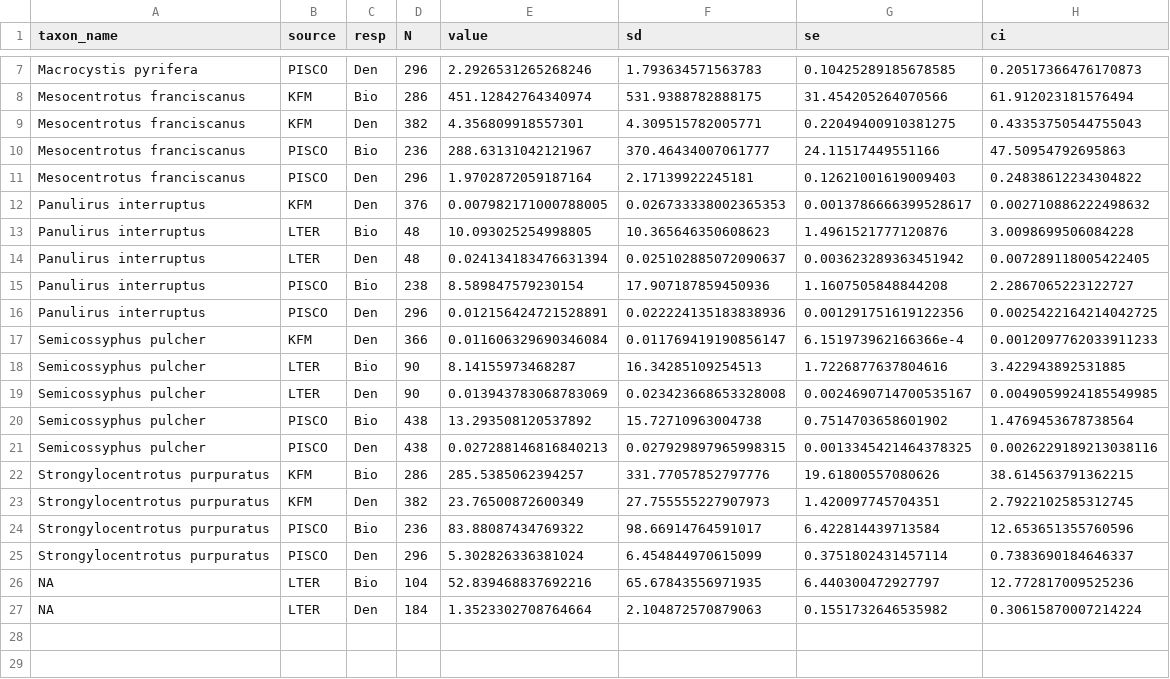
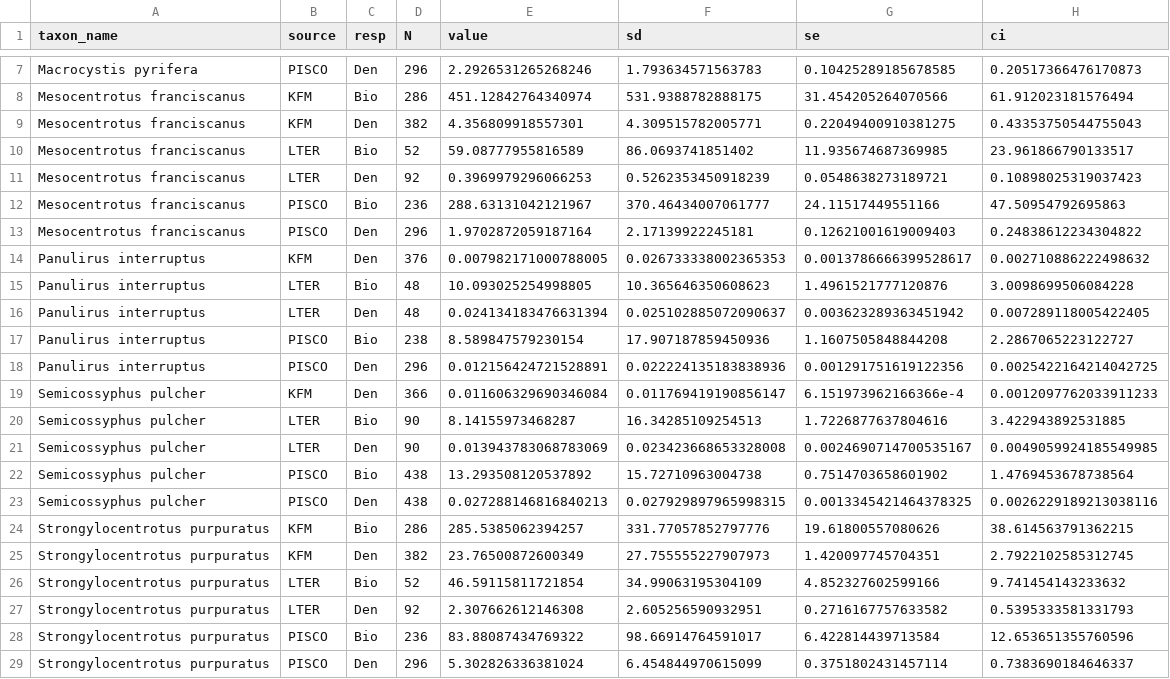
Before and after one commit to stier-lab/Donham-Stier-CA-MPA-2026, a CSV file: data/average_responses.csv, drawn as a sheet; only a part is shown, gaps mark what is left out; removed rows and columns are numbered as before the commit, all else as after; the diff names each change by its address in the sheet, - before the commit and + after, or states it on an @@ line.

```diff
--- a/data/average_responses.csv
+++ b/data/average_responses.csv
+row 10: Mesocentrotus franciscanus | LTER | Bio | 52 | 59.08777955816589 | 86.0693741851402 | 11.935674687369985 | 23.961866790133517
+row 11: Mesocentrotus franciscanus | LTER | Den | 92 | 0.3969979296066253 | 0.5262353450918239 | 0.0548638273189721 | 0.10898025319037423
+row 26: Strongylocentrotus purpuratus | LTER | Bio | 52 | 46.59115811721854 | 34.99063195304109 | 4.852327602599166 | 9.741454143233632
+row 27: Strongylocentrotus purpuratus | LTER | Den | 92 | 2.307662612146308 | 2.605256590932951 | 0.2716167757633582 | 0.5395333581331793
-row 26: NA | LTER | Bio | 104 | 52.839468837692216 | 65.67843556971935 | 6.440300472927797 | 12.772817009525236
-row 27: NA | LTER | Den | 184 | 1.3523302708764664 | 2.104872570879063 | 0.1551732646535982 | 0.30615870007214224
```
Also changed, not shown: data/model_diagnostics.csv, data/table_02_meta_analysis.csv, 56 other files.
